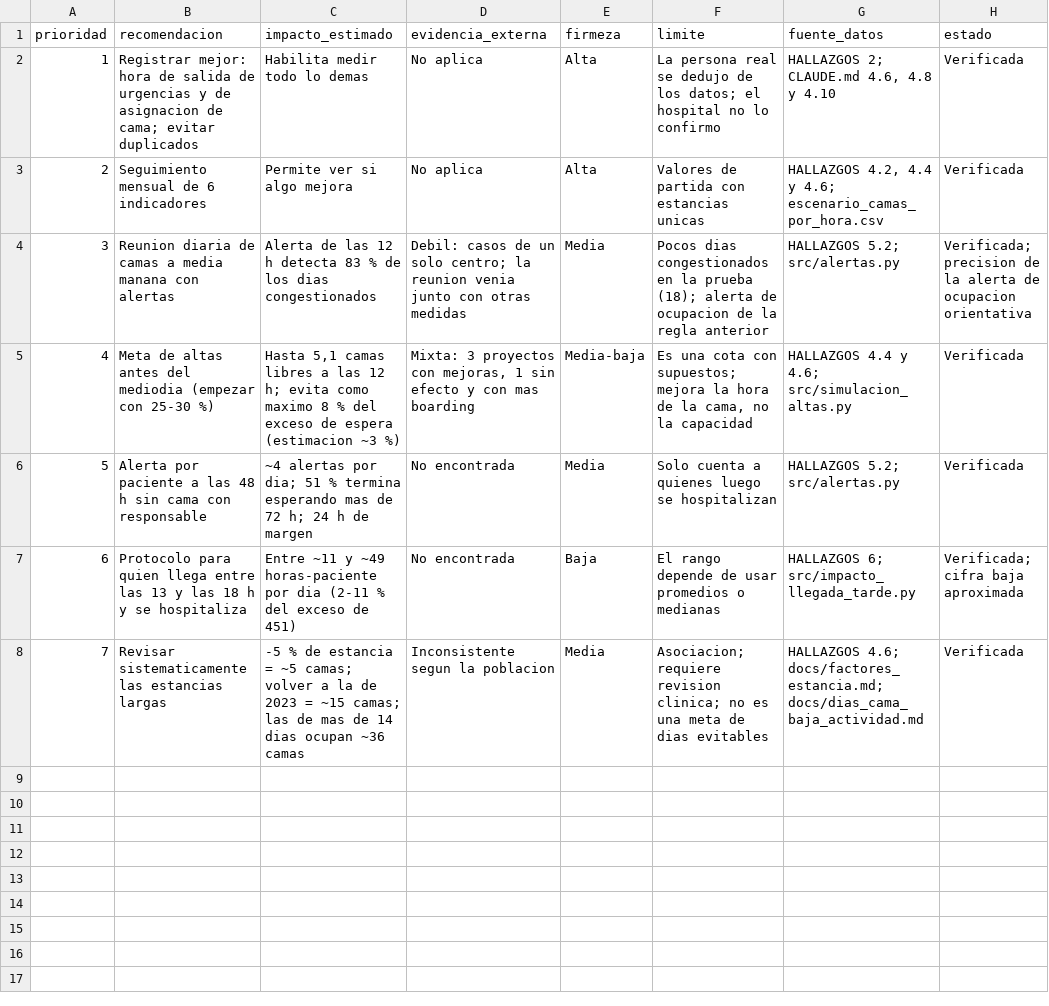
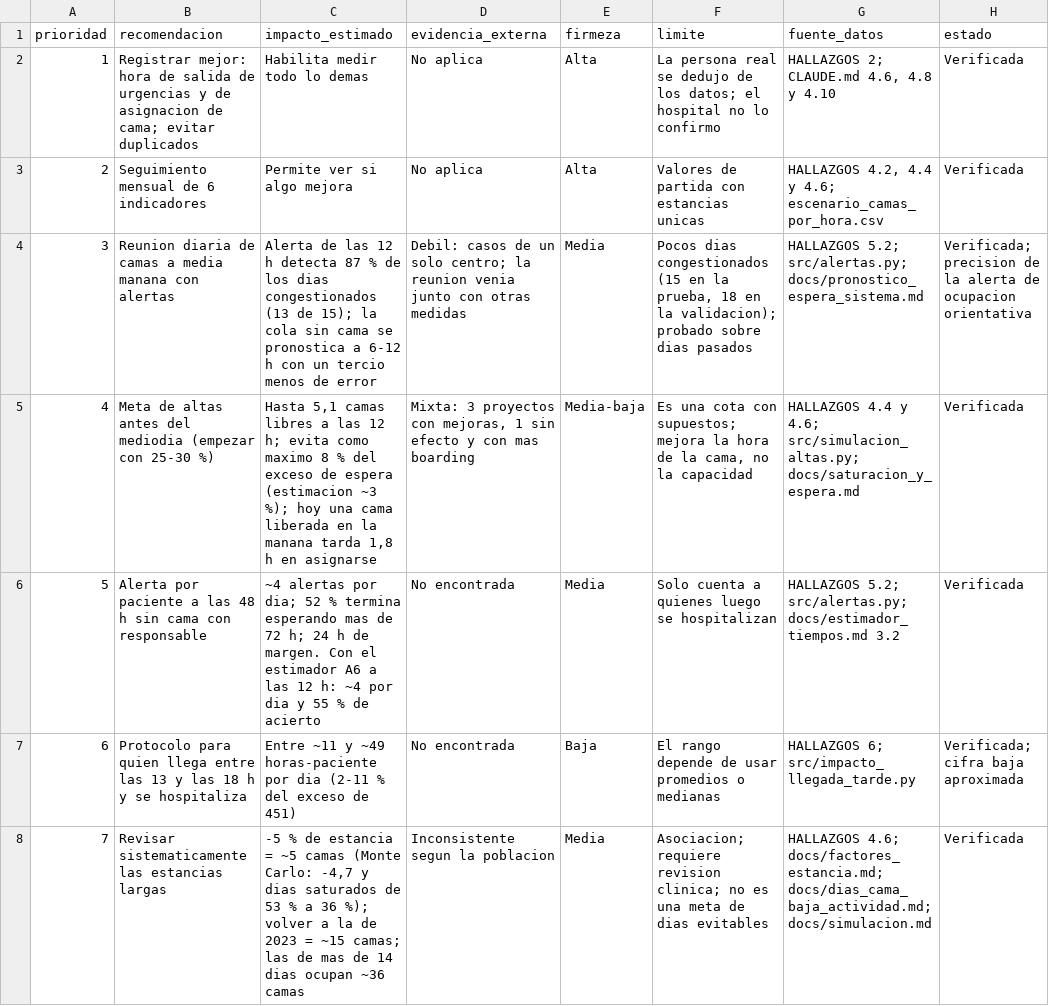
Before and after one commit to Daniela2106-az/Data-Challenge-2026-HUN, a CSV file: powerbi/recomendaciones_tabla.csv, drawn as a sheet.

```diff
--- a/powerbi/recomendaciones_tabla.csv
+++ b/powerbi/recomendaciones_tabla.csv
@@ -3,6 +3,6 @@ prioridad,recomendacion,impacto_estimado,evidencia_externa,firmeza,limite,fuente
 2,Seguimiento mensual de 6 indicadores,Permite ver si algo mejora,No aplica,Alta,Valores de partida con estancias unicas,"HALLAZGOS 4.2, 4.4 y 4.6; escenario_camas_por_hora.csv",Verificada
-3,Reunion diaria de camas a media manana con alertas,Alerta de las 12 h detecta 83 % de los dias congestionados,Debil: casos de un solo centro; la reunion venia junto con otras medidas,Media,Pocos dias congestionados en la prueba (18); alerta de ocupacion de la regla anterior,HALLAZGOS 5.2; src/alertas.py,Verificada; precision de la alerta de ocupacion orientativa
-4,Meta de altas antes del mediodia (empezar con 25-30 %),"Hasta 5,1 camas libres a las 12 h; evita como maximo 8 % del exceso de espera (estimacion ~3 %)","Mixta: 3 proyectos con mejoras, 1 sin efecto y con mas boarding",Media-baja,"Es una cota con supuestos; mejora la hora de la cama, no la capacidad",HALLAZGOS 4.4 y 4.6; src/simulacion_altas.py,Verificada
-5,Alerta por paciente a las 48 h sin cama con responsable,~4 alertas por dia; 51 % termina esperando mas de 72 h; 24 h de margen,No encontrada,Media,Solo cuenta a quienes luego se hospitalizan,HALLAZGOS 5.2; src/alertas.py,Verificada
+3,Reunion diaria de camas a media manana con alertas,Alerta de las 12 h detecta 87 % de los dias congestionados (13 de 15); la cola sin cama se pronostica a 6-12 h con un tercio menos de error,Debil: casos de un solo centro; la reunion venia junto con otras medidas,Media,"Pocos dias congestionados (15 en la prueba, 18 en la validacion); probado sobre dias pasados",HALLAZGOS 5.2; src/alertas.py; docs/pronostico_espera_sistema.md,Verificada; precision de la alerta de ocupacion orientativa
+4,Meta de altas antes del mediodia (empezar con 25-30 %),"Hasta 5,1 camas libres a las 12 h; evita como maximo 8 % del exceso de espera (estimacion ~3 %); hoy una cama liberada en la manana tarda 1,8 h en asignarse","Mixta: 3 proyectos con mejoras, 1 sin efecto y con mas boarding",Media-baja,"Es una cota con supuestos; mejora la hora de la cama, no la capacidad",HALLAZGOS 4.4 y 4.6; src/simulacion_altas.py; docs/saturacion_y_espera.md,Verificada
+5,Alerta por paciente a las 48 h sin cama con responsable,~4 alertas por dia; 52 % termina esperando mas de 72 h; 24 h de margen. Con el estimador A6 a las 12 h: ~4 por dia y 55 % de acierto,No encontrada,Media,Solo cuenta a quienes luego se hospitalizan,HALLAZGOS 5.2; src/alertas.py; docs/estimador_tiempos.md 3.2,Verificada
 6,Protocolo para quien llega entre las 13 y las 18 h y se hospitaliza,Entre ~11 y ~49 horas-paciente por dia (2-11 % del exceso de 451),No encontrada,Baja,El rango depende de usar promedios o medianas,HALLAZGOS 6; src/impacto_llegada_tarde.py,Verificada; cifra baja aproximada
-7,Revisar sistematicamente las estancias largas,-5 % de estancia = ~5 camas; volver a la de 2023 = ~15 camas; las de mas de 14 dias ocupan ~36 camas,Inconsistente segun la poblacion,Media,Asociacion; requiere revision clinica; no es una meta de dias evitables,HALLAZGOS 4.6; docs/factores_estancia.md; docs/dias_cama_baja_actividad.md,Verificada
+7,Revisar sistematicamente las estancias largas,"-5 % de estancia = ~5 camas (Monte Carlo: -4,7 y dias saturados de 53 % a 36 %); volver a la de 2023 = ~15 camas; las de mas de 14 dias ocupan ~36 camas",Inconsistente segun la poblacion,Media,Asociacion; requiere revision clinica; no es una meta de dias evitables,HALLAZGOS 4.6; docs/factores_estancia.md; docs/dias_cama_baja_actividad.md; docs/simulacion.md,Verificada
```
Also changed, not shown: 13 other files.
